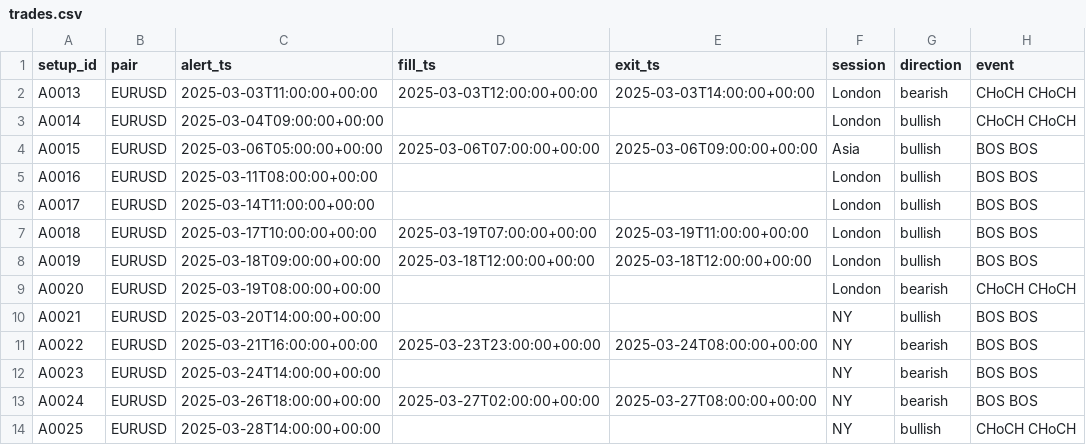
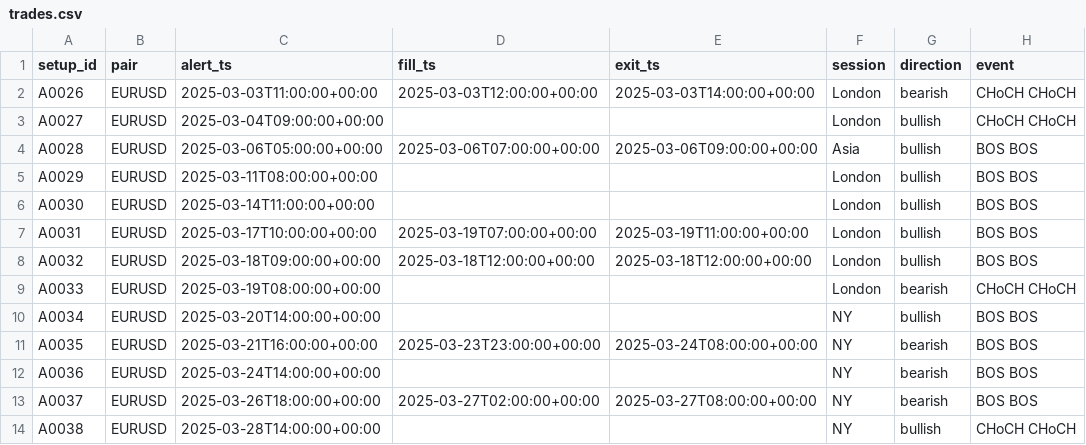
Before and after one commit to avinashsomjani23-workflow/trading-alerts, a CSV file: backtest/results/h1only_20250301_20250401/trades.csv, drawn as a sheet; only a part is shown; the diff names each change by its address in the sheet, - before the commit and + after, or states it on an @@ line.

Commit message:
Backtest logs: h1only_20250301_20250401 [skip ci]

```diff
--- a/backtest/results/h1only_20250301_20250401/trades.csv
+++ b/backtest/results/h1only_20250301_20250401/trades.csv
-A2 (setup_id): A0013
+A2 (setup_id): A0026
-A3 (setup_id): A0014
+A3 (setup_id): A0027
-A4 (setup_id): A0015
+A4 (setup_id): A0028
-A5 (setup_id): A0016
+A5 (setup_id): A0029
-A6 (setup_id): A0017
+A6 (setup_id): A0030
-A7 (setup_id): A0018
+A7 (setup_id): A0031
-A8 (setup_id): A0019
+A8 (setup_id): A0032
-A9 (setup_id): A0020
+A9 (setup_id): A0033
-A10 (setup_id): A0021
+A10 (setup_id): A0034
-A11 (setup_id): A0022
+A11 (setup_id): A0035
-A12 (setup_id): A0023
+A12 (setup_id): A0036
-A13 (setup_id): A0024
+A13 (setup_id): A0037
-A14 (setup_id): A0025
+A14 (setup_id): A0038
```
Also changed, not shown: 7 other files.
